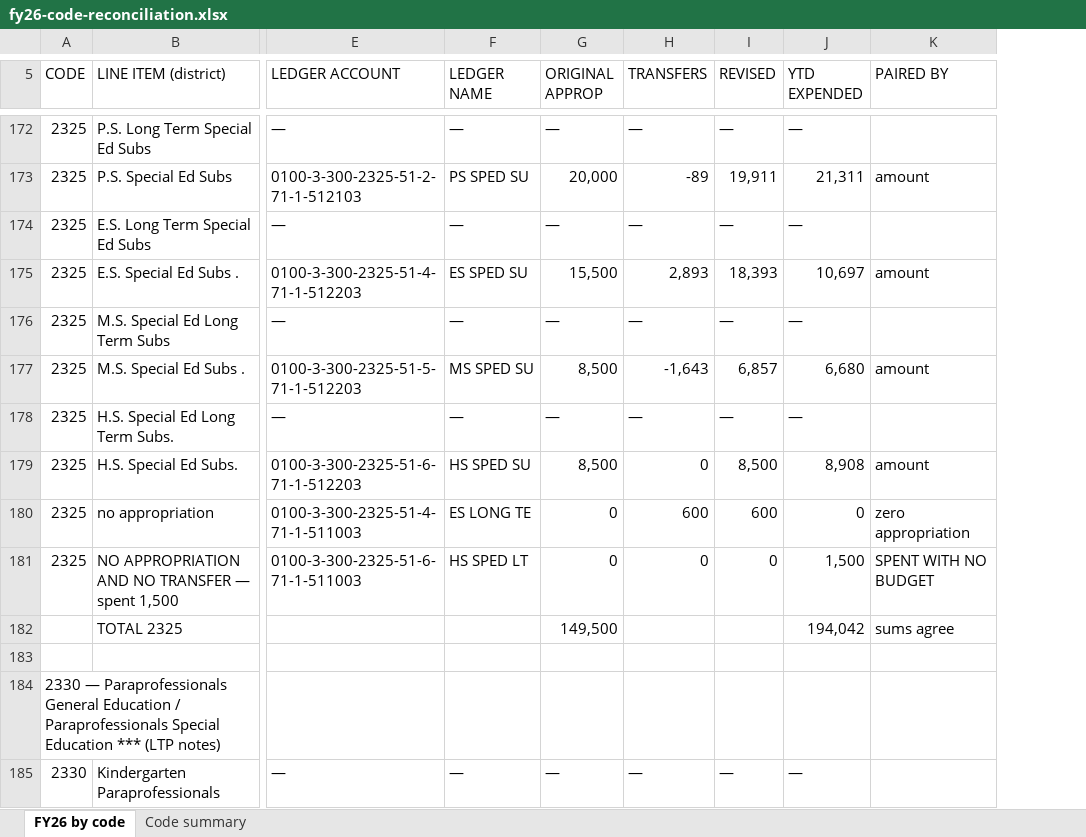
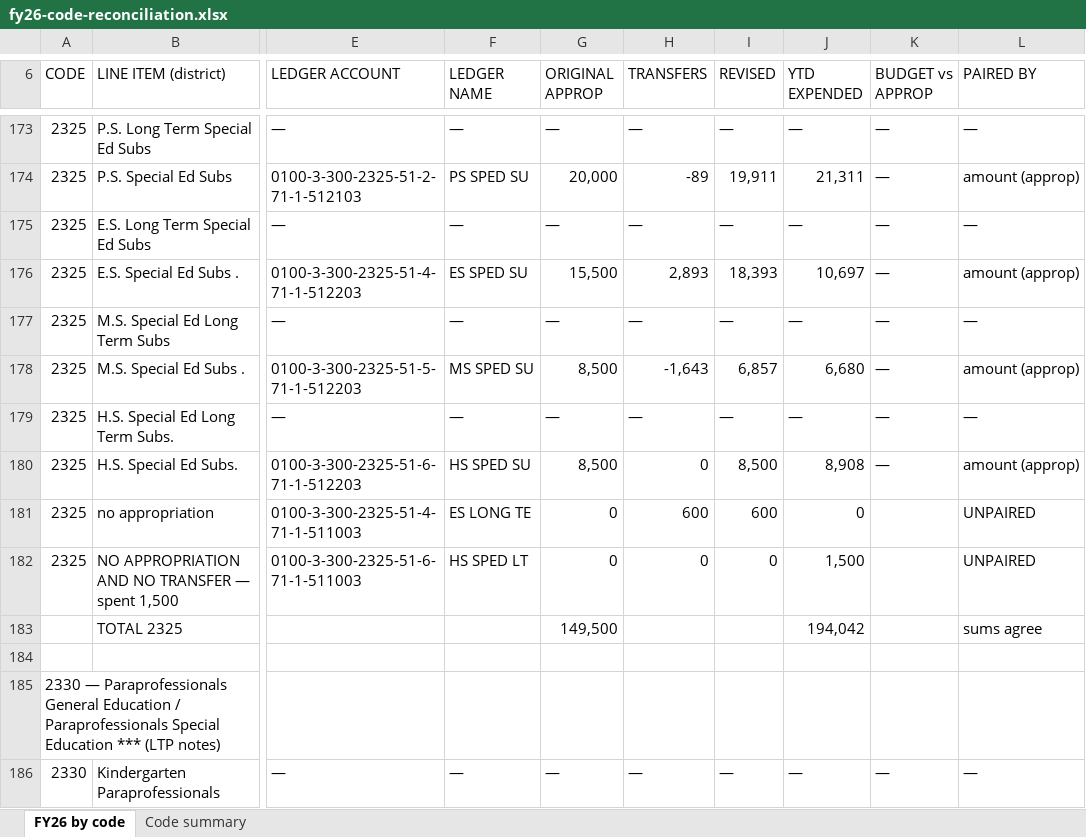
Before and after one commit to tjloughlin16/lunenburgbudgetapp, an Excel workbook: sources/data/fy26-code-reconciliation.xlsx, sheet FY26 by code, drawn as a sheet; only a part is shown, gaps mark what is left out; values as stored, in another font and other column widths than the file's, no cell formats; addresses are those after the commit; the diff covers the shown part only; the diff names each change by its address in the sheet, - before the commit and + after, or states it on an @@ line.

```diff
--- a/sources/data/fy26-code-reconciliation.xlsx (sheet FY26 by code)
+++ b/sources/data/fy26-code-reconciliation.xlsx (sheet FY26 by code)
+column K (BUDGET vs APPROP), rows 173-186: — | — | — | — | — | — | — | — |  |  |  |  |  | —
-L173 (PAIRED BY): (empty)
+L173 (PAIRED BY): —
-L174 (PAIRED BY): amount
+L174 (PAIRED BY): amount (approp)
-L175 (PAIRED BY): (empty)
+L175 (PAIRED BY): —
-L176 (PAIRED BY): amount
+L176 (PAIRED BY): amount (approp)
-L177 (PAIRED BY): (empty)
+L177 (PAIRED BY): —
-L178 (PAIRED BY): amount
+L178 (PAIRED BY): amount (approp)
-L179 (PAIRED BY): (empty)
+L179 (PAIRED BY): —
-L180 (PAIRED BY): amount
+L180 (PAIRED BY): amount (approp)
-L181 (PAIRED BY): zero appropriation
+L181 (PAIRED BY): UNPAIRED
-L182 (PAIRED BY): SPENT WITH NO BUDGET
+L182 (PAIRED BY): UNPAIRED
-L186 (PAIRED BY): (empty)
+L186 (PAIRED BY): —
```
Also changed, not shown: 1 added row, 1 removed row and 345 edited cells elsewhere in this sheet, sheet Code summary, cell formats, 1 other file.
